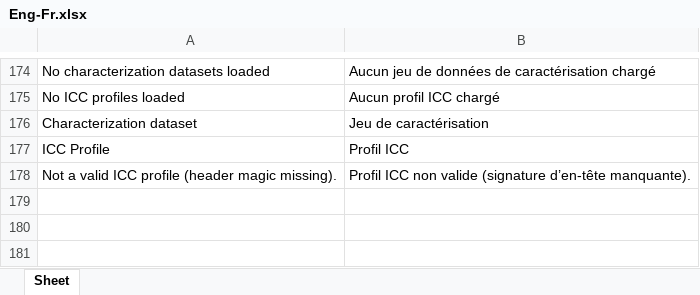
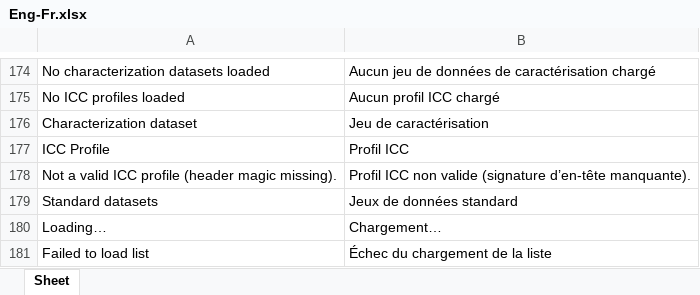
Before and after one commit to colourbill-ctrl/chardata, an Excel workbook: translations/Eng-Fr.xlsx, sheet Sheet, drawn as a sheet; only a part is shown, gaps mark what is left out; values as stored, in another font and other column widths than the file's, no borders; the diff names each change by its address in the sheet, - before the commit and + after, or states it on an @@ line.

```diff
--- a/translations/Eng-Fr.xlsx (sheet Sheet)
+++ b/translations/Eng-Fr.xlsx (sheet Sheet)
+row 179: Standard datasets | Jeux de données standard
+row 180: Loading… | Chargement…
+row 181: Failed to load list | Échec du chargement de la liste
```
Also changed, not shown: translations/Eng-It.xlsx, translations/Eng-Ja.xlsx, 9 other files.
